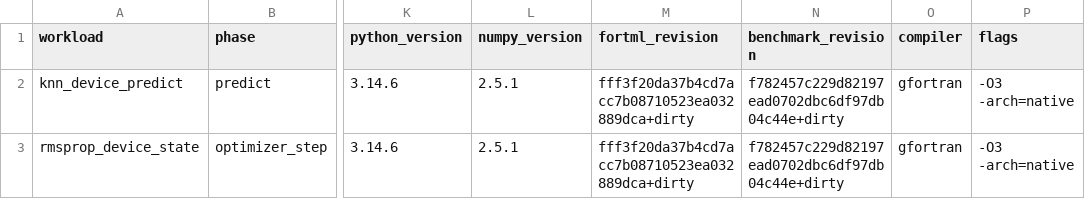
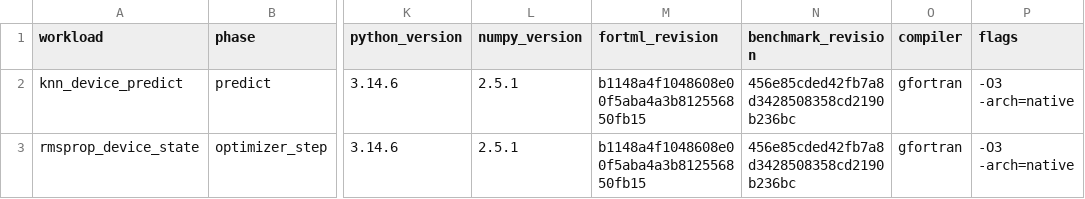
Before and after one commit to lazy-fortran/fortml-bench, a CSV file: results/device_contracts.csv, drawn as a sheet; only a part is shown, gaps mark what is left out; the diff names each change by its address in the sheet, - before the commit and + after, or states it on an @@ line.

Commit message:
Record resident CUDA contract passes

```diff
--- a/results/device_contracts.csv
+++ b/results/device_contracts.csv
-M2:M3 (fortml_revision): fff3f20da37b4cd7acc7b08710523ea032889dca+dirty
+M2:M3 (fortml_revision): b1148a4f1048608e00f5aba4a3b812556850fb15
-N2:N3 (benchmark_revision): f782457c229d82197ead0702dbc6df97db04c44e+dirty
+N2:N3 (benchmark_revision): 456e85cded42fb7a8d3428508358cd2190b236bc
```
